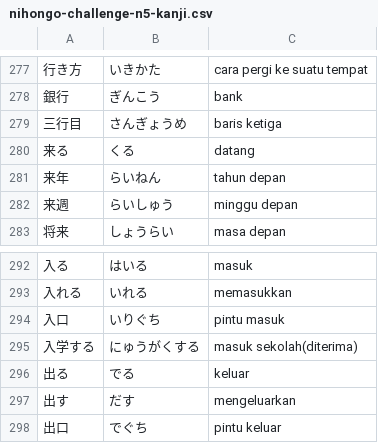
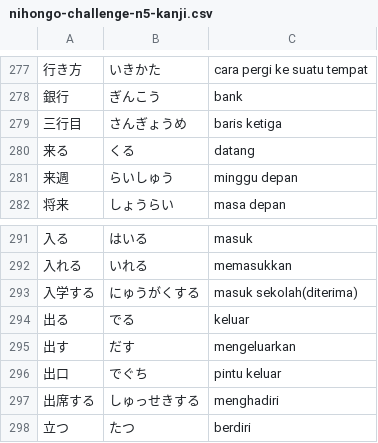
Before and after one commit to moemoe89/simple-quizify, a CSV file: nihongo-challenge-n5-kanji.csv, drawn as a sheet; only a part is shown, gaps mark what is left out; the shorter side is filled out with more unchanged rows; the diff names each change by its address in the sheet, - before the commit and + after, or states it on an @@ line.

Commit message:
fix: duplicate kanji n5

```diff
--- a/nihongo-challenge-n5-kanji.csv
+++ b/nihongo-challenge-n5-kanji.csv
-row 281: 来年 | らいねん | tahun depan
-row 294: 入口 | いりぐち | pintu masuk
```
